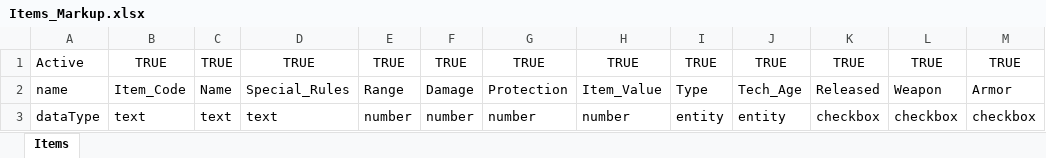
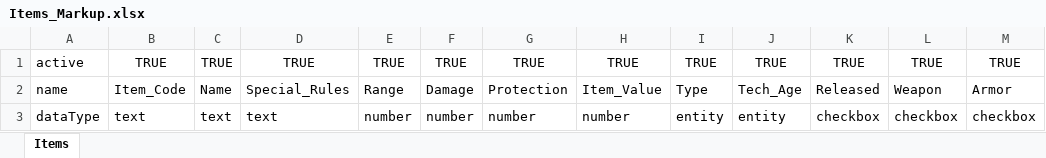
Before and after one commit to campbj49/123GoPythonDatabaseMigration, an Excel workbook: ExcelSheets/Items_Markup.xlsx, sheet Items, drawn as a sheet; only a part is shown; values as stored, in another font and other column widths than the file's, no borders; the diff names each change by its address in the sheet, - before the commit and + after, or states it on an @@ line.

```diff
--- a/ExcelSheets/Items_Markup.xlsx (sheet Items)
+++ b/ExcelSheets/Items_Markup.xlsx (sheet Items)
-A1: Active
+A1: active
```
Also changed, not shown: Item_Types_Migration.xlsx, Technological_Ages_Migration.xlsx, 3 other files.
